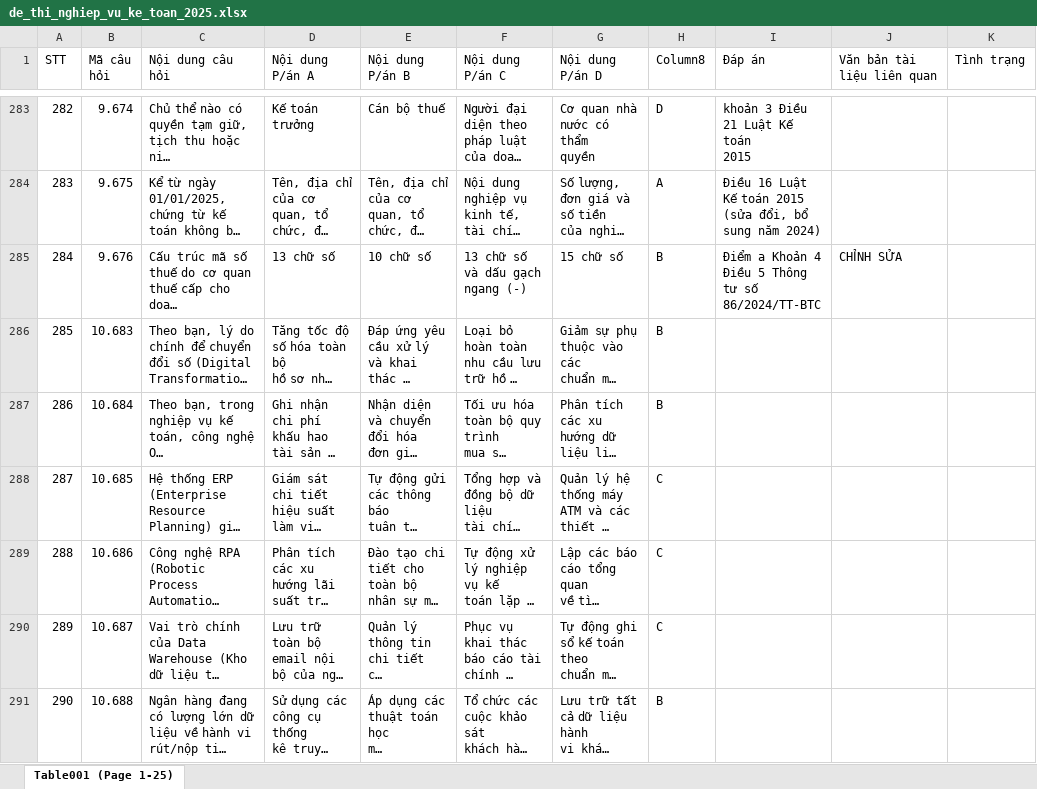
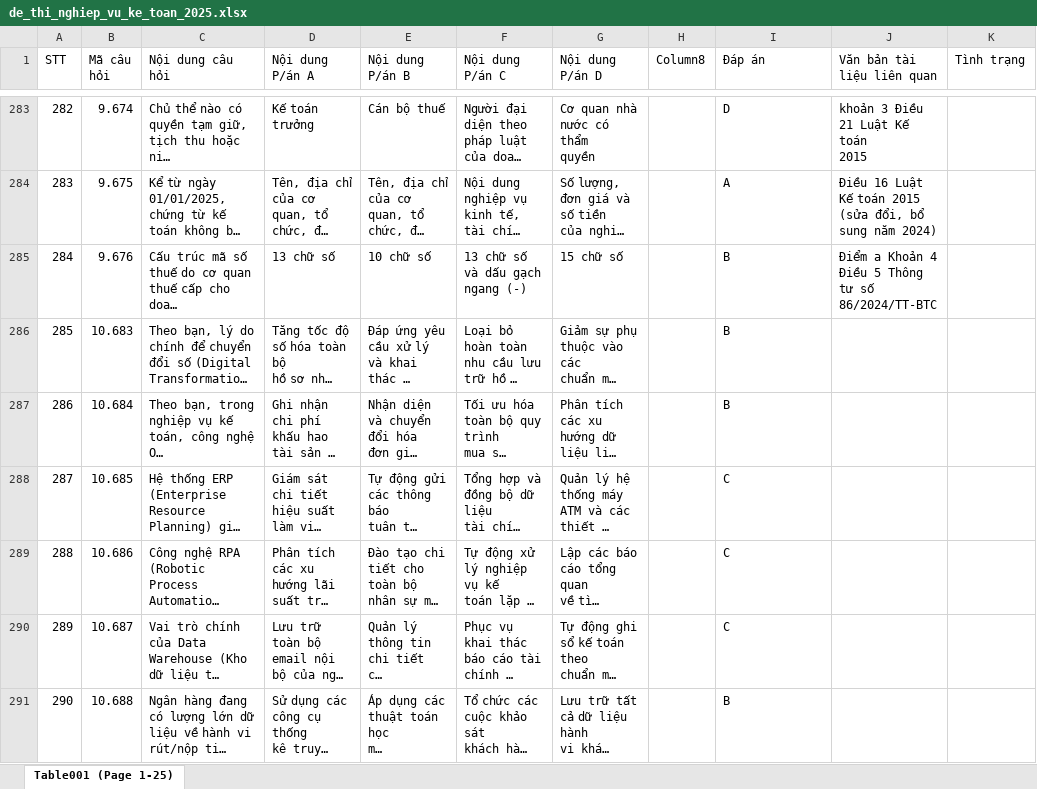
Before and after one commit to dongts/training, an Excel workbook: question_extractor/de_thi_nghiep_vu_ke_toan_2025.xlsx, sheet Table001 (Page 1-25), drawn as a sheet; only a part is shown, gaps mark what is left out; long unchanged cells end in …; values as stored, in another font and other column widths than the file's, no borders; table styles not drawn; ↵ is a line break in a cell; the diff covers the shown part only; the diff names each change by its address in the sheet, - before the commit and + after, or states it on an @@ line.

```diff
--- a/question_extractor/de_thi_nghiep_vu_ke_toan_2025.xlsx (sheet Table001 (Page 1-25))
+++ b/question_extractor/de_thi_nghiep_vu_ke_toan_2025.xlsx (sheet Table001 (Page 1-25))
-H283 (Column8): D
+H283 (Column8): (empty)
-I283 (Đáp án): khoản 3 Điều 21 Luật Kế toán ↵ 2015
+I283 (Đáp án): D
-J283 (Văn bản tài liệu liên quan): (empty)
+J283 (Văn bản tài liệu liên quan): khoản 3 Điều 21 Luật Kế toán ↵ 2015
-H284 (Column8): A
+H284 (Column8): (empty)
-I284 (Đáp án): Điều 16 Luật Kế toán 2015 ↵ (sửa đổi, bổ sung năm 2024)
+I284 (Đáp án): A
-J284 (Văn bản tài liệu liên quan): (empty)
+J284 (Văn bản tài liệu liên quan): Điều 16 Luật Kế toán 2015 ↵ (sửa đổi, bổ sung năm 2024)
-H285:H287 (Column8): B
+H285:H287 (Column8): (empty)
-I285 (Đáp án): Điểm a Khoản 4 Điều 5 Thông ↵ tư số 86/2024/TT-BTC
+I285 (Đáp án): B
-J285 (Văn bản tài liệu liên quan): CHỈNH SỬA
+J285 (Văn bản tài liệu liên quan): Điểm a Khoản 4 Điều 5 Thông ↵ tư số 86/2024/TT-BTC
-I286:I287 (Đáp án): (empty)
+I286:I287 (Đáp án): B
-H288:H290 (Column8): C
+H288:H290 (Column8): (empty)
-I288:I290 (Đáp án): (empty)
+I288:I290 (Đáp án): C
-H291 (Column8): B
+H291 (Column8): (empty)
-I291 (Đáp án): (empty)
+I291 (Đáp án): B
```
Also changed, not shown: 216 edited cells elsewhere in this sheet, 2 other files.
